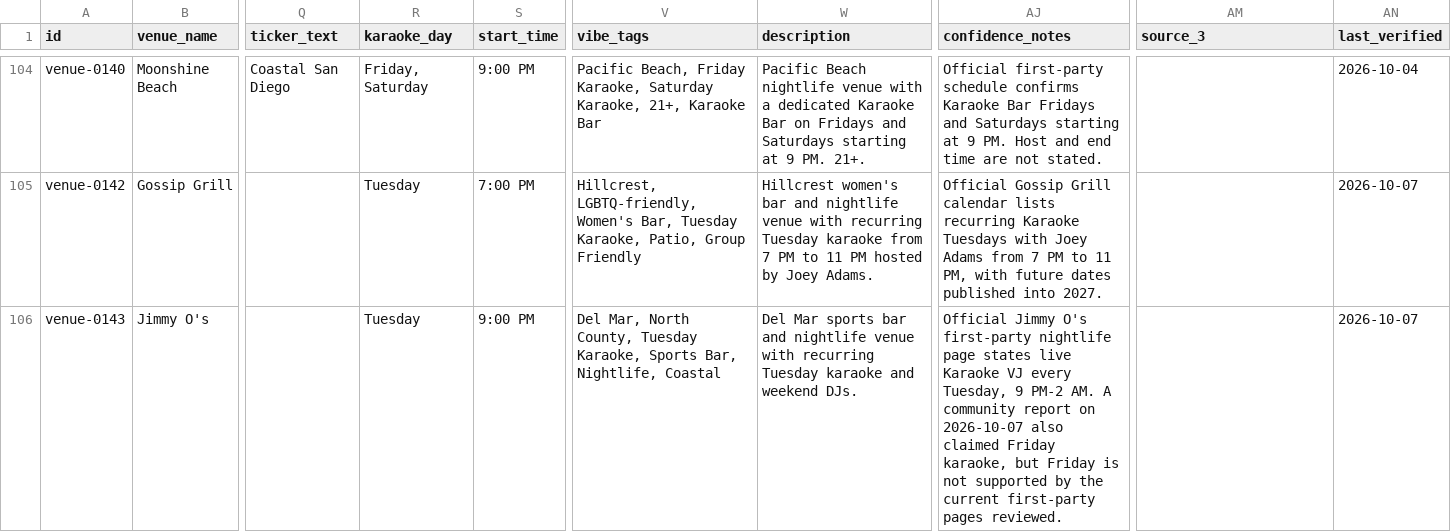
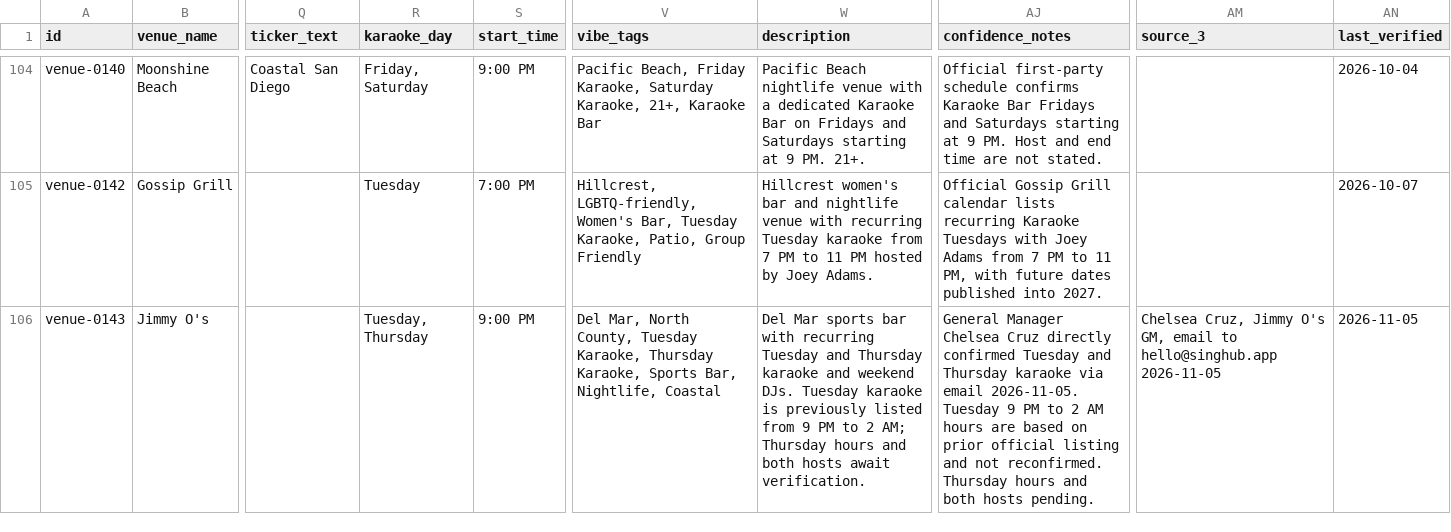
Before and after one commit to whiteinkcreates/singhub, a TSV file: public/data/venues.tsv, drawn as a sheet; only a part is shown, gaps mark what is left out; the diff covers the shown part only; the diff names each change by its address in the sheet, - before the commit and + after, or states it on an @@ line.

Commit message:
Reconcile venue records with direct November confirmations

```diff
--- a/public/data/venues.tsv
+++ b/public/data/venues.tsv
-R106 (karaoke_day): Tuesday
+R106 (karaoke_day): Tuesday, Thursday
-V106 (vibe_tags): …Tuesday Karaoke, Sports Bar,…
+V106 (vibe_tags): …Tuesday Karaoke, Thursday Karaoke, Sports Bar,…
-W106 (description): …sports bar and nightlife venue with recurring Tuesday karaoke and weekend DJs.
+W106 (description): …sports bar with recurring Tuesday and Thursday karaoke and weekend DJs. Tuesday karaoke is previously listed from 9 PM to 2 AM; Thursday hours and both hosts await verification.
-AJ106 (confidence_notes): Official Jimmy O's first-party nightlife page states live Karaoke VJ every Tuesday, 9 PM-2 AM. A community report on 2026-10-07 also claimed Friday karaoke, but Friday is not supported by the current first-party pages reviewed.
+AJ106 (confidence_notes): General Manager Chelsea Cruz directly confirmed Tuesday and Thursday karaoke via email 2026-11-05. Tuesday 9 PM to 2 AM hours are based on prior official listing and not reconfirmed. Thursday hours and both hosts pending.
-AM106 (source_3): (empty)
+AM106 (source_3): Chelsea Cruz, Jimmy O's GM, email to hello@singhub.app 2026-11-05
-AN106 (last_verified): 2026-10-07
+AN106 (last_verified): 2026-11-05
```
Also changed, not shown: 21 edited cells elsewhere in this file.
